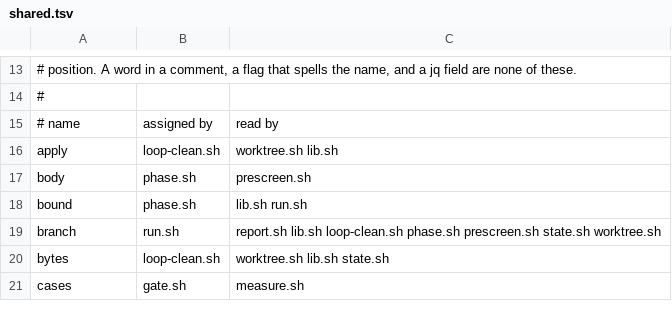
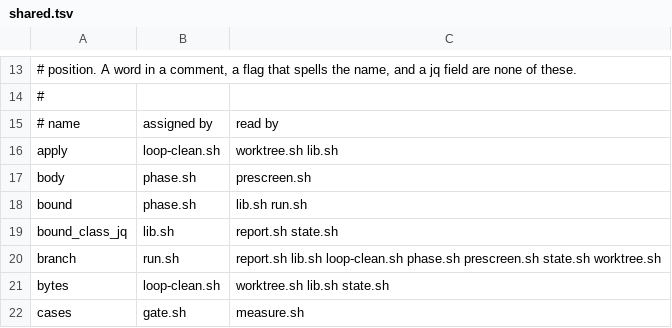
Before and after one commit to Framstag/NaviVeylin, a TSV file: tools/loop/shared.tsv, drawn as a sheet; only a part is shown, gaps mark what is left out.

Commit message:
a cut by a bound records which bound, and a round the run ended records its own ending (#923)
`bound` said the run ended the item and never what it spent, so the archive's bound-ended items
carried no key and no figure, and the review rounds the run itself ended recorded nothing at all
(#898, #883 read `cut` with `stopReason: null`).

Wired:
- the four phases the spec names — worker, gate child, tail, rework worker — write
  `stopReason: bound` with `boundKey`/`boundValue` read from the child's own `LOOP-TIMEOUT` line
  (`bound_key_value` in `run.sh`, `--bound-key`/`--bound-value` in `state.sh`).
- a review round the run ended writes `metrics.roundBound: {round, key, value}` and leaves the
  item's `stopReason` empty, as the spec's clause asks.
- `state.sh report` prints the round as a column appended after every column a reader already
  quoted, and `report.sh` counts the rounds a bound ended beside the item rate.
- the shared read-time derivation (`bound_class_jq` in `lib.sh`) is used by `state.sh` and
  `report.sh`; on synthetic records it reads #916 as `bound LOOP_CHILD_TURNS_MAX_WORKER=3` and
  #898 as a round ended at `LOOP_ITEM_CONTEXT_MAX_REVIEWER=200000`. No case pins that path yet.
- cases `run#aBoundEndedItemRecordsItsBound` and `run#aRoundTheRunEndedRecordsItsBound`, with
  mutation records 923.1 and 923.2; `report#wallTimeAndReasonInTheTable` and the shared-name
  table were realigned with the two new fields (`driver#theSharedNamesAreDeclared`).

Not done:
- the archive was not re-totalled, and no OpenSpec change accompanies this diff.

Suite: 442 of 444 cases pass. The two reds are `run#aHupEndedRunRecordsItsStopAndUnpicksItsItem`
(green when run alone; its 300-tick guard trips under the host's parallel suites) and
`phase#oneCallPrintsThePhaseState` (red on the base tree as well — its 4000-character headroom
was already short before this diff).

```diff
--- a/tools/loop/shared.tsv
+++ b/tools/loop/shared.tsv
@@ -18,2 +18,3 @@ body	phase.sh	prescreen.sh
 bound	phase.sh	lib.sh run.sh
+bound_class_jq	lib.sh	report.sh state.sh
 branch	run.sh	report.sh lib.sh loop-clean.sh phase.sh prescreen.sh state.sh worktree.sh
```
Also changed, not shown: 7 other files.
